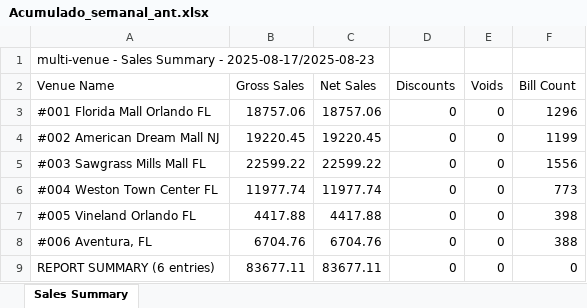
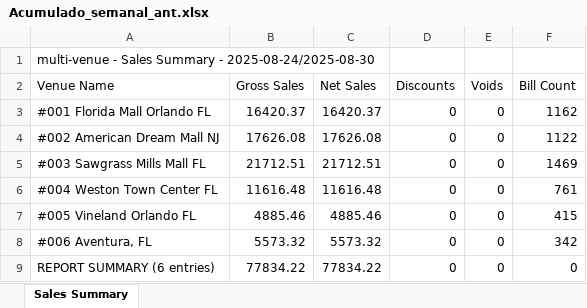
Before and after one commit to blasglen/luccianos-reporte, an Excel workbook: Acumulado_semanal_ant.xlsx, sheet Sales Summary, drawn as a sheet; values as stored, in another font and other column widths than the file's, no borders; the diff names each change by its address in the sheet, - before the commit and + after, or states it on an @@ line.

```diff
--- a/Acumulado_semanal_ant.xlsx (sheet Sales Summary)
+++ b/Acumulado_semanal_ant.xlsx (sheet Sales Summary)
-A1 (Venue Name): …Summary - 2025-08-17/2025-08-23
+A1 (Venue Name): …Summary - 2025-08-24/2025-08-30
-B3 (Gross Sales): 18757.06
+B3 (Gross Sales): 16420.37
-C3 (Net Sales): 18757.06
+C3 (Net Sales): 16420.37
-F3 (Bill Count): 1296
+F3 (Bill Count): 1162
-B4 (Gross Sales): 19220.45
+B4 (Gross Sales): 17626.08
-C4 (Net Sales): 19220.45
+C4 (Net Sales): 17626.08
-F4 (Bill Count): 1199
+F4 (Bill Count): 1122
-B5 (Gross Sales): 22599.22
+B5 (Gross Sales): 21712.51
-C5 (Net Sales): 22599.22
+C5 (Net Sales): 21712.51
-F5 (Bill Count): 1556
+F5 (Bill Count): 1469
-B6 (Gross Sales): 11977.74
+B6 (Gross Sales): 11616.48
-C6 (Net Sales): 11977.74
+C6 (Net Sales): 11616.48
-F6 (Bill Count): 773
+F6 (Bill Count): 761
-B7 (Gross Sales): 4417.88
+B7 (Gross Sales): 4885.46
-C7 (Net Sales): 4417.88
+C7 (Net Sales): 4885.46
-F7 (Bill Count): 398
+F7 (Bill Count): 415
-B8 (Gross Sales): 6704.76
+B8 (Gross Sales): 5573.32
-C8 (Net Sales): 6704.76
+C8 (Net Sales): 5573.32
-F8 (Bill Count): 388
+F8 (Bill Count): 342
-B9 (Gross Sales): 83677.11
+B9 (Gross Sales): 77834.22
-C9 (Net Sales): 83677.11
+C9 (Net Sales): 77834.22
```
Also changed, not shown: Acumulado_mensual_ant.xlsx, 4 other files.
